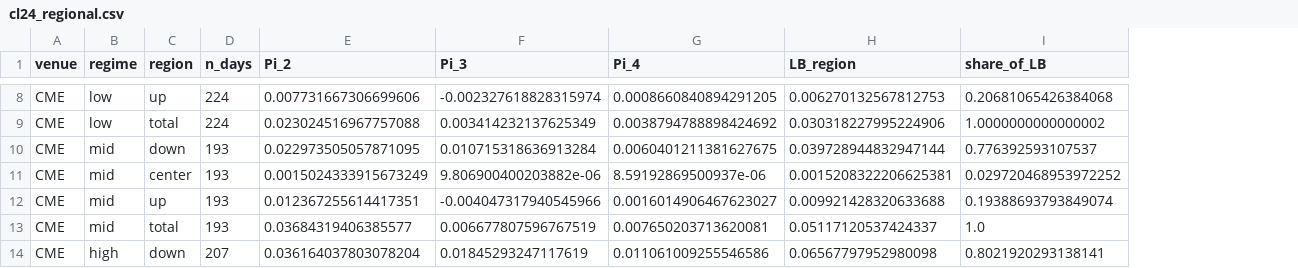
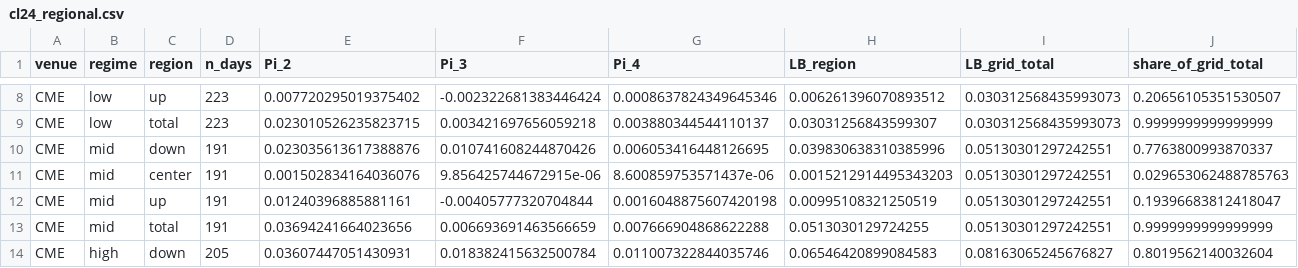
Before and after one commit to Lldelduca/bitcoin-risk-premia, a CSV file: results/phase4/tables/cl24_regional.csv, drawn as a sheet; only a part is shown, gaps mark what is left out; removed rows and columns are numbered as before the commit, all else as after; the diff covers the shown part only; the diff names each change by its address in the sheet, - before the commit and + after, or states it on an @@ line.

```diff
--- a/results/phase4/tables/cl24_regional.csv
+++ b/results/phase4/tables/cl24_regional.csv
-column I (share_of_LB), rows 8-14: 0.20681065426384068 | 1.0000000000000002 | 0.776392593107537 | 0.029720468953972252 | 0.19388693793849074 | 1.0 | 0.8021920293138141
+column I (LB_grid_total), rows 8-14: 0.030312568435993073 | 0.030312568435993073 | 0.05130301297242551 | 0.05130301297242551 | 0.05130301297242551 | 0.05130301297242551 | 0.08163065245676827
+column J (share_of_grid_total), rows 8-14: 0.20656105351530507 | 0.9999999999999999 | 0.7763800993870337 | 0.029653062488785763 | 0.19396683812418047 | 0.9999999999999999 | 0.8019562140032604
-D8:D9 (n_days): 224
+D8:D9 (n_days): 223
-E8 (Pi_2): 0.007731667306699606
+E8 (Pi_2): 0.007720295019375402
-F8 (Pi_3): -0.002327618828315974
+F8 (Pi_3): -0.002322681383446424
-G8 (Pi_4): 0.0008660840894291205
+G8 (Pi_4): 0.0008637824349645346
-H8 (LB_region): 0.006270132567812753
+H8 (LB_region): 0.006261396070893512
-E9 (Pi_2): 0.023024516967757088
+E9 (Pi_2): 0.023010526235823715
-F9 (Pi_3): 0.003414232137625349
+F9 (Pi_3): 0.003421697656059218
-G9 (Pi_4): 0.0038794788898424692
+G9 (Pi_4): 0.003880344544110137
-H9 (LB_region): 0.030318227995224906
+H9 (LB_region): 0.03031256843599307
-D10:D13 (n_days): 193
+D10:D13 (n_days): 191
-E10 (Pi_2): 0.022973505057871095
+E10 (Pi_2): 0.023035613617388876
-F10 (Pi_3): 0.010715318636913284
+F10 (Pi_3): 0.010741608244870426
-G10 (Pi_4): 0.0060401211381627675
+G10 (Pi_4): 0.006053416448126695
-H10 (LB_region): 0.039728944832947144
+H10 (LB_region): 0.039830638310385996
-E11 (Pi_2): 0.0015024333915673249
+E11 (Pi_2): 0.001502834164036076
-F11 (Pi_3): 9.806900400203882e-06
+F11 (Pi_3): 9.856425744672915e-06
-G11 (Pi_4): 8.59192869500937e-06
+G11 (Pi_4): 8.600859753571437e-06
-H11 (LB_region): 0.0015208322206625381
+H11 (LB_region): 0.0015212914495343203
-E12 (Pi_2): 0.012367255614417351
+E12 (Pi_2): 0.01240396885881161
-F12 (Pi_3): -0.004047317940545966
+F12 (Pi_3): -0.00405777320704844
-G12 (Pi_4): 0.0016014906467623027
+G12 (Pi_4): 0.0016048875607420198
-H12 (LB_region): 0.009921428320633688
+H12 (LB_region): 0.00995108321250519
-E13 (Pi_2): 0.03684319406385577
+E13 (Pi_2): 0.03694241664023656
-F13 (Pi_3): 0.006677807596767519
+F13 (Pi_3): 0.006693691463566659
-G13 (Pi_4): 0.007650203713620081
+G13 (Pi_4): 0.007666904868622288
-H13 (LB_region): 0.05117120537424337
+H13 (LB_region): 0.0513030129724255
-D14 (n_days): 207
+D14 (n_days): 205
-E14 (Pi_2): 0.036164037803078204
+E14 (Pi_2): 0.03607447051430931
-F14 (Pi_3): 0.01845293247117619
+F14 (Pi_3): 0.018382415632500784
-G14 (Pi_4): 0.011061009255546586
+G14 (Pi_4): 0.011007322844035746
-H14 (LB_region): 0.06567797952980098
+H14 (LB_region): 0.06546420899084583
```
Also changed, not shown: 125 edited cells elsewhere in this file, results/phase4/tables/moment_summary.csv, 9 other files.
